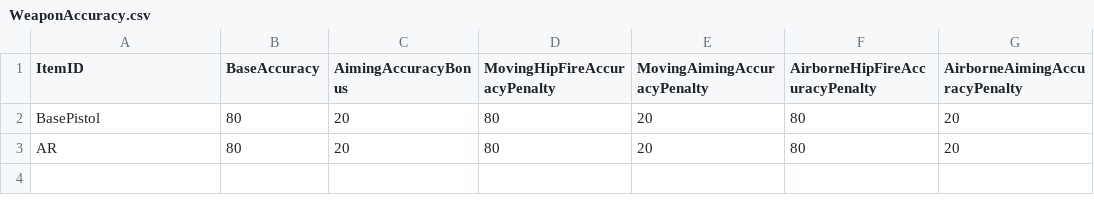
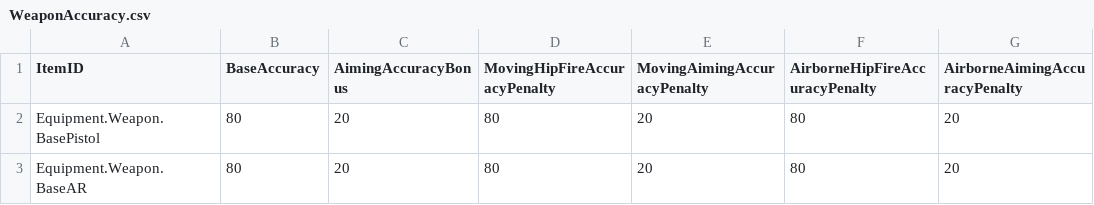
Before and after one commit to liang2papa/Astra_Docs, a CSV file: 원본 문서/StaticData/Item/Equipment/Weapon/WeaponAccuracy.csv, drawn as a sheet; only a part is shown; the diff names each change by its address in the sheet, - before the commit and + after, or states it on an @@ line.

```diff
--- a/원본 문서/StaticData/Item/Equipment/Weapon/WeaponAccuracy.csv
+++ b/원본 문서/StaticData/Item/Equipment/Weapon/WeaponAccuracy.csv
-A2 (ItemID): BasePistol
+A2 (ItemID): Equipment.Weapon.BasePistol
-A3 (ItemID): AR
+A3 (ItemID): Equipment.Weapon.BaseAR
```
Also changed, not shown: 원본 문서/EditorData/ItemAssetManifest.csv, 원본 문서/StaticData/Item/Ammunition/01_Ammunition.csv, 24 other files.
